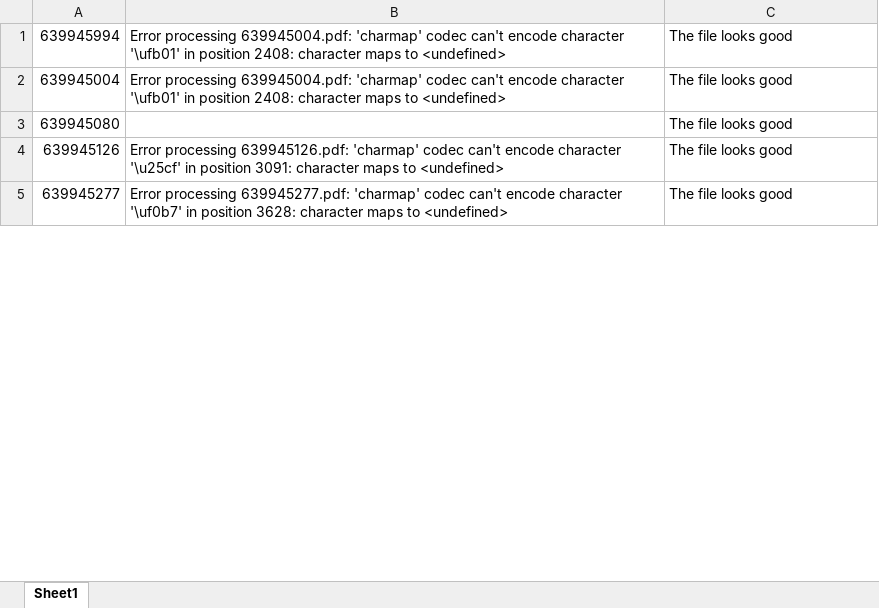
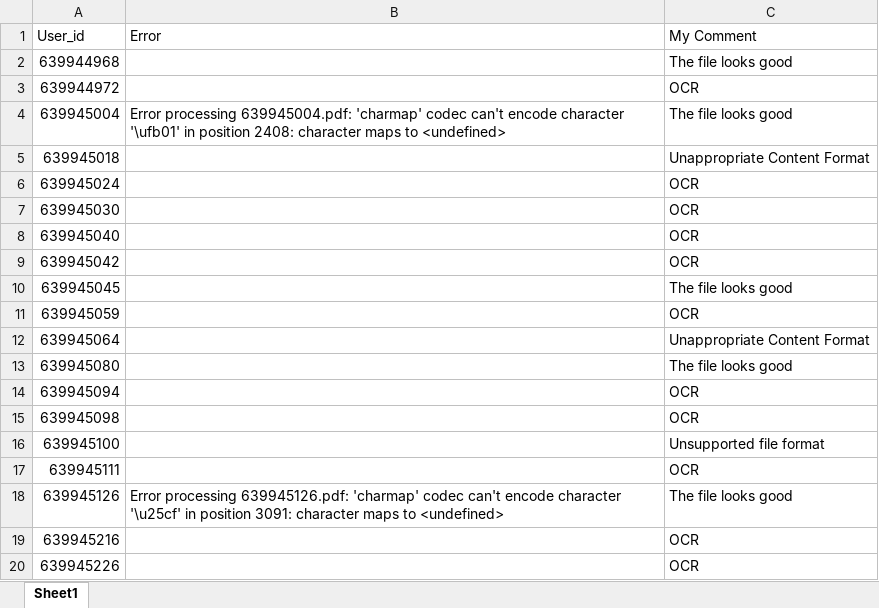
Before and after one commit to ngavu2004/AutoGradingPipelineAnalysis, an Excel workbook: Files_error_while_running_system.xlsx, sheet Sheet1, drawn as a sheet; only a part is shown; the shorter side is filled out with more unchanged rows; values as stored, in another font and other column widths than the file's, no borders; the diff covers the shown part only; the diff names each change by its address in the sheet, - before the commit and + after, or states it on an @@ line.

```diff
--- a/Files_error_while_running_system.xlsx (sheet Sheet1)
+++ b/Files_error_while_running_system.xlsx (sheet Sheet1)
@@ row 1 moved to row 42: 639945994 @@
+row 1: User_id | Error | My Comment
+row 2: 639944968 |  | The file looks good
+row 3: 639944972 |  | OCR
+row 5: 639945018 |  | Unappropriate Content Format
+row 6: 639945024 |  | OCR
+row 7: 639945030 |  | OCR
+row 8: 639945040 |  | OCR
+row 9: 639945042 |  | OCR
+row 10: 639945045 |  | The file looks good
+row 11: 639945059 |  | OCR
+row 12: 639945064 |  | Unappropriate Content Format
+row 14: 639945094 |  | OCR
+row 15: 639945098 |  | OCR
+row 16: 639945100 |  | Unsupported file format
+row 17: 639945111 |  | OCR
+row 19: 639945216 |  | OCR
+row 20: 639945226 |  | OCR
```
Also changed, not shown: 15 added rows, 1 removed row and 1 edited cell elsewhere in this sheet, 3 other files.
